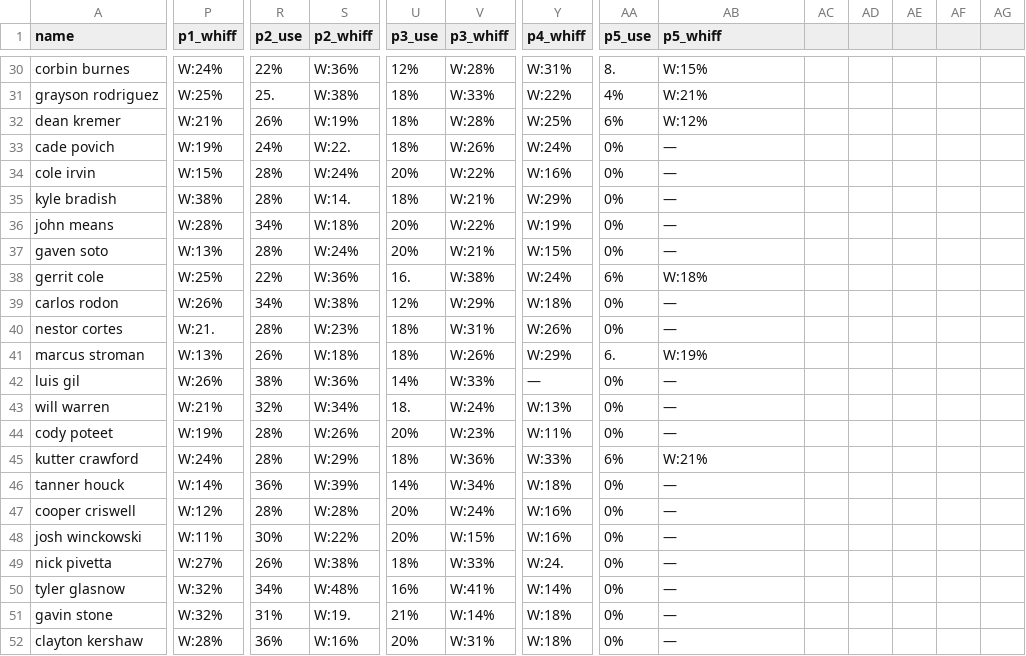
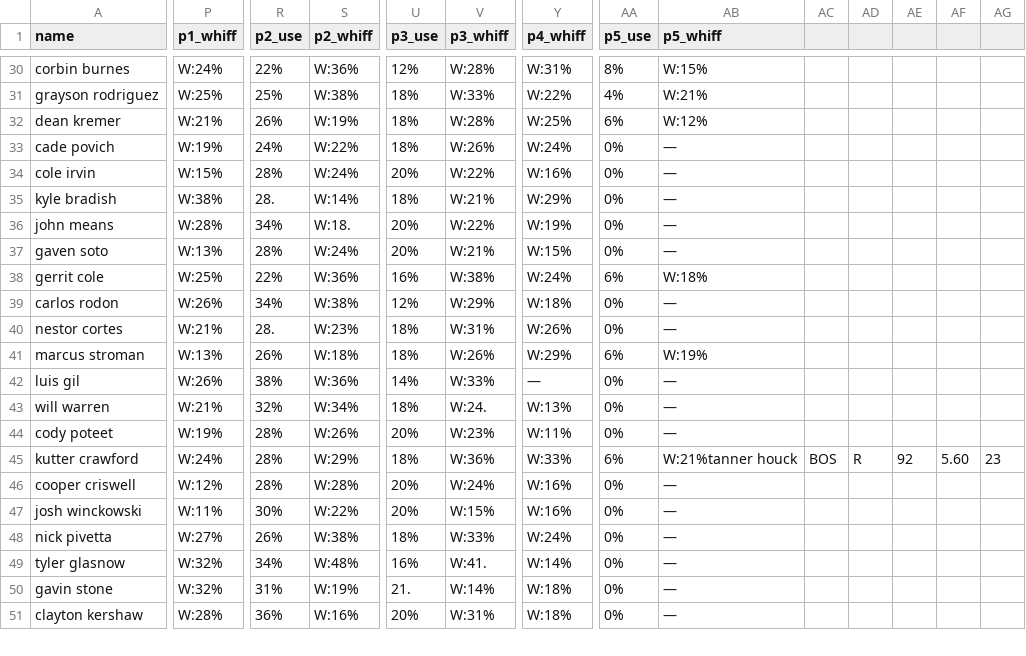
Before and after one commit to KingTud88/MLB-Prop-App, a CSV file: pitcher_database.csv, drawn as a sheet; only a part is shown, gaps mark what is left out; removed rows and columns are numbered as before the commit, all else as after; rows hold the shown columns only; the diff covers the shown part only; the diff names each change by its address in the sheet, - before the commit and + after, or states it on an @@ line.

```diff
--- a/pitcher_database.csv
+++ b/pitcher_database.csv
-AA30 (p5_use): 8.
+AA30 (p5_use): 8%
-R31 (p2_use): 25.
+R31 (p2_use): 25%
-S33 (p2_whiff): W:22.
+S33 (p2_whiff): W:22%
-R35 (p2_use): 28%
+R35 (p2_use): 28.
-S35 (p2_whiff): W:14.
+S35 (p2_whiff): W:14%
-S36 (p2_whiff): W:18%
+S36 (p2_whiff): W:18.
-U38 (p3_use): 16.
+U38 (p3_use): 16%
-P40 (p1_whiff): W:21.
+P40 (p1_whiff): W:21%
-R40 (p2_use): 28%
+R40 (p2_use): 28.
-AA41 (p5_use): 6.
+AA41 (p5_use): 6%
-U43 (p3_use): 18.
+U43 (p3_use): 18%
-V43 (p3_whiff): W:24%
+V43 (p3_whiff): W:24.
-AB45 (p5_whiff): W:21%
+AB45 (p5_whiff): W:21%tanner houck
-AC45: (empty)
+AC45: BOS
-AD45: (empty)
+AD45: R
-AE45: (empty)
+AE45: 92
-AF45: (empty)
+AF45: 5.60
-AG45: (empty)
+AG45: 23
-row 46: tanner houck | W:14% | 36% | W:39% | 14% | W:34% | W:18% | 0% | —
-Y48 (p4_whiff): W:24.
+Y48 (p4_whiff): W:24%
-V49 (p3_whiff): W:41%
+V49 (p3_whiff): W:41.
-S50 (p2_whiff): W:19.
+S50 (p2_whiff): W:19%
-U50 (p3_use): 21%
+U50 (p3_use): 21.
```
Also changed, not shown: 1 added row and 58 edited cells elsewhere in this file.
